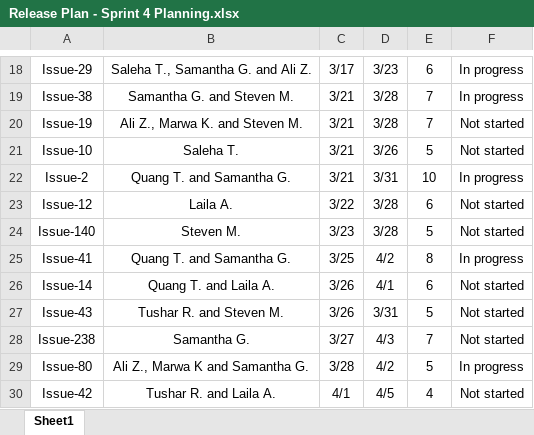
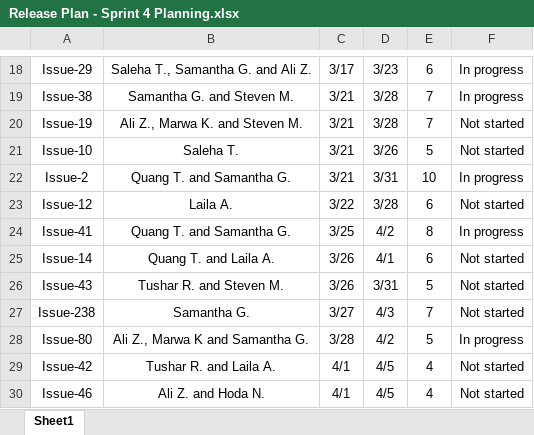
Before and after one commit to SamanthaGuillemette/SOEN390, an Excel workbook: wiki_docs/Release_Plan/Release Plan - Sprint 4 Planning.xlsx, sheet Sheet1, drawn as a sheet; only a part is shown, gaps mark what is left out; the shorter side is filled out with more unchanged rows; values as stored, in another font and other column widths than the file's, no borders; charts and pictures not drawn; the diff names each change by its address in the sheet, - before the commit and + after, or states it on an @@ line.

Commit message:
Update to Release Plan for Sprint 4

```diff
--- a/wiki_docs/Release_Plan/Release Plan - Sprint 4 Planning.xlsx (sheet Sheet1)
+++ b/wiki_docs/Release_Plan/Release Plan - Sprint 4 Planning.xlsx (sheet Sheet1)
-row 24: Issue-140 | Steven M. | 3/23 | 3/28 | 5 | Not started
```
Also changed, not shown: charts or pictures.
